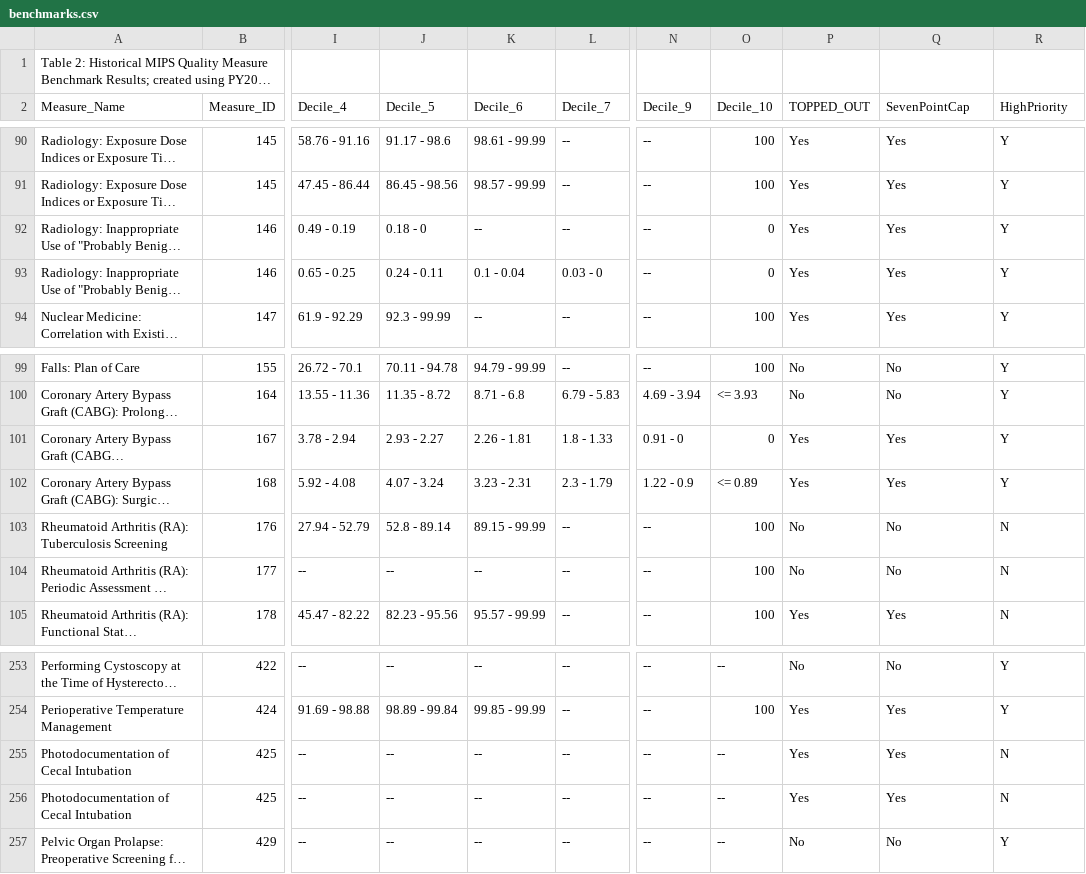
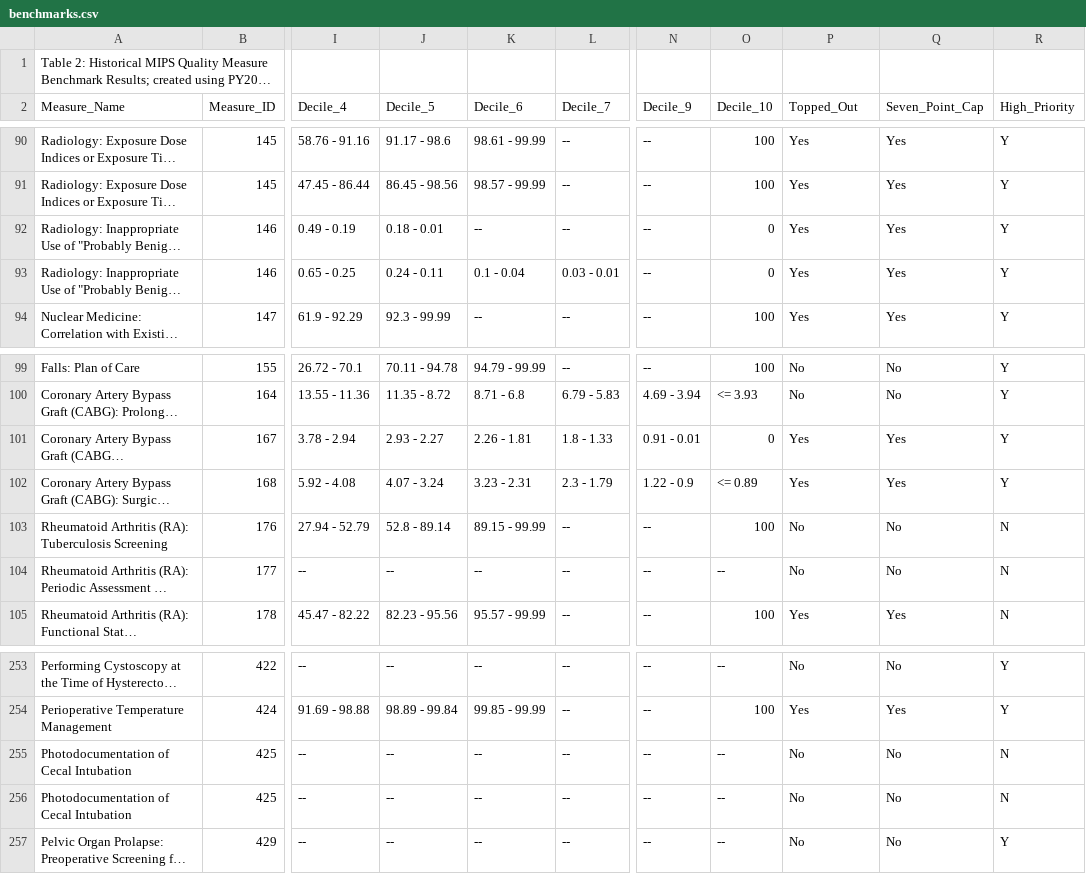
Before and after one commit to CMSgov/qpp-measures-data, a CSV file: staging/2020/benchmarks/benchmarks.csv, drawn as a sheet; only a part is shown, gaps mark what is left out; long unchanged cells end in …; the diff names each change by its address in the sheet, - before the commit and + after, or states it on an @@ line.

```diff
--- a/staging/2020/benchmarks/benchmarks.csv
+++ b/staging/2020/benchmarks/benchmarks.csv
-P2: TOPPED_OUT
+P2: Topped_Out
-Q2: SevenPointCap
+Q2: Seven_Point_Cap
-R2: HighPriority
+R2: High_Priority
-J92 (Decile_5): 0.18 - 0
+J92 (Decile_5): 0.18 - 0.01
-L93 (Decile_7): 0.03 - 0
+L93 (Decile_7): 0.03 - 0.01
-N101 (Decile_9): 0.91 - 0
+N101 (Decile_9): 0.91 - 0.01
-O104 (Decile_10): 100
+O104 (Decile_10): --
-P255:P256 (Topped_Out): Yes
+P255:P256 (Topped_Out): No
-Q255:Q256 (Seven_Point_Cap): Yes
+Q255:Q256 (Seven_Point_Cap): No
```
Also changed, not shown: staging/2020/benchmarks/source.csv, 1 other file.
